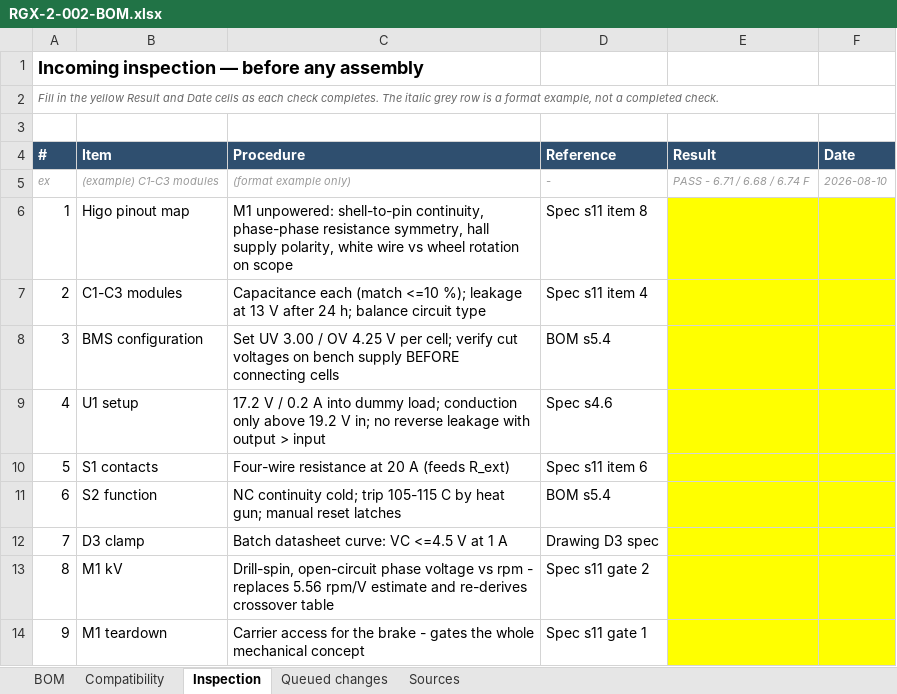
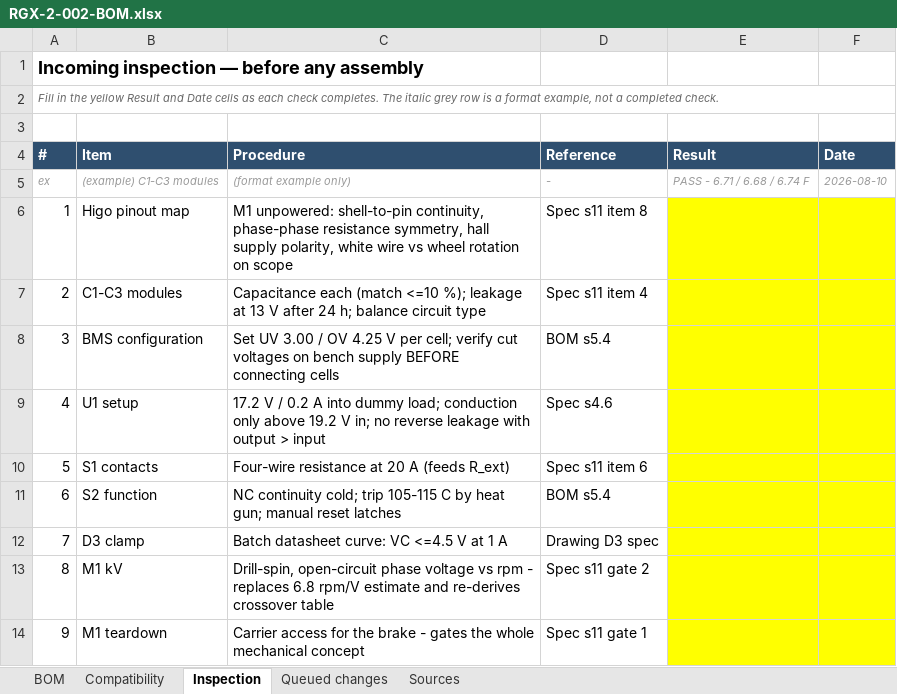
Before and after one commit to Quin8989/ebike-regen-brake-controller-v2, an Excel workbook: design/RGX-2-002-BOM.xlsx, sheet Inspection, drawn as a sheet; values as stored, in another font and other column widths than the file's, no borders; the diff names each change by its address in the sheet, - before the commit and + after, or states it on an @@ line.

```diff
--- a/design/RGX-2-002-BOM.xlsx (sheet Inspection)
+++ b/design/RGX-2-002-BOM.xlsx (sheet Inspection)
-C13 (Procedure): …- replaces 5.56 rpm/V estimate…
+C13 (Procedure): …- replaces 6.8 rpm/V estimate…
```
Also changed, not shown: sheet Compatibility, sheet Queued changes, sheet BOM, 4 other files.
